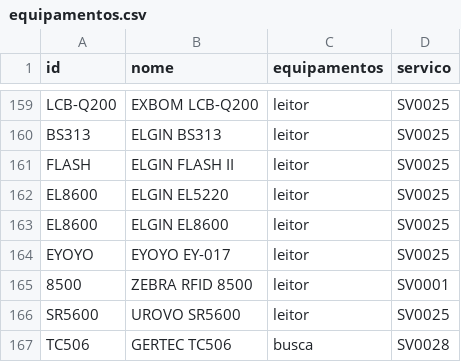
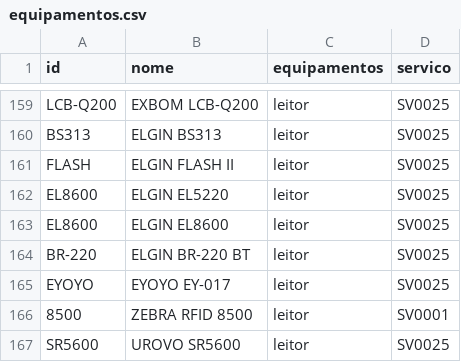
Before and after one commit to cauuabispoo/ZhazCheck, a CSV file: csv/equipamentos.csv, drawn as a sheet; only a part is shown, gaps mark what is left out; the shorter side is filled out with more unchanged rows; the diff names each change by its address in the sheet, - before the commit and + after, or states it on an @@ line.

Commit message:
Update equipamentos.csv

```diff
--- a/csv/equipamentos.csv
+++ b/csv/equipamentos.csv
+row 164: BR-220 | ELGIN BR-220 BT | leitor | SV0025
```
